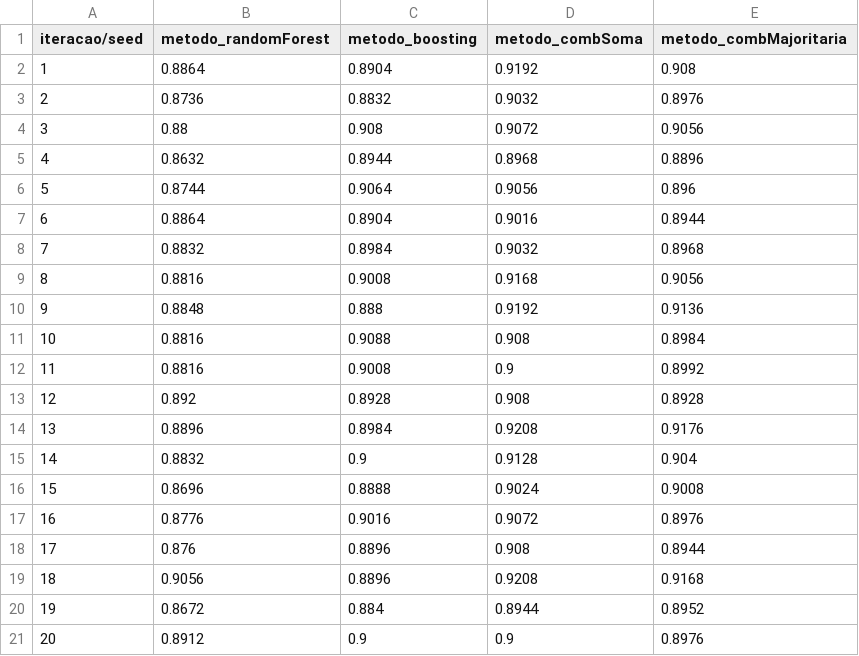
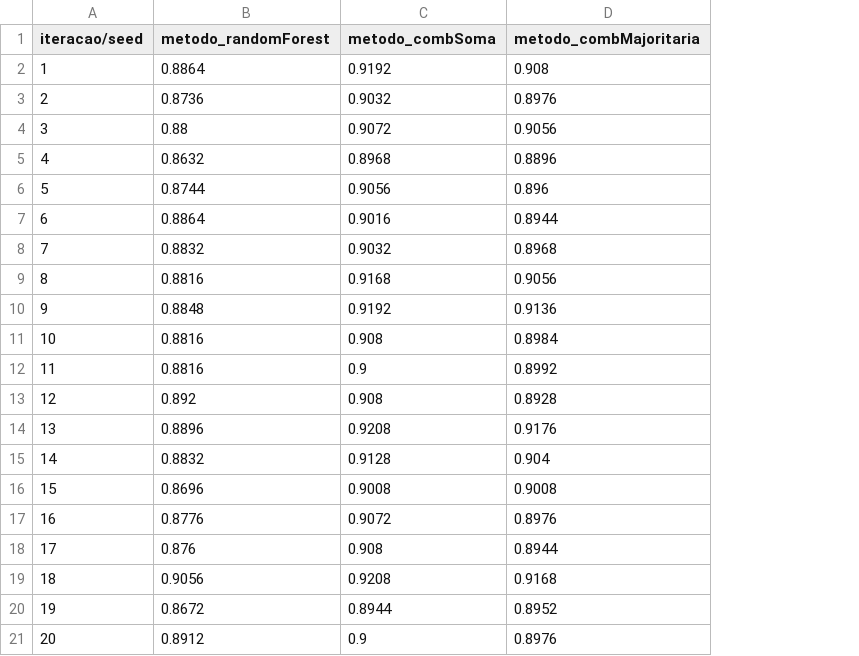
Before and after one commit to Estrelarios/Trab1, a CSV file: resultados/resultados_comb_smc.csv, drawn as a sheet; removed rows and columns are numbered as before the commit, all else as after; the diff names each change by its address in the sheet, - before the commit and + after, or states it on an @@ line.

Commit message:
resultados soma e voto maj.

```diff
--- a/resultados/resultados_comb_smc.csv
+++ b/resultados/resultados_comb_smc.csv
-column C (metodo_boosting), rows 2-21: 0.8904 | 0.8832 | 0.908 | 0.8944 | 0.9064 | 0.8904 | 0.8984 | 0.9008 | 0.888 | 0.9088 | 0.9008 | 0.8928 | 0.8984 | 0.9 | 0.8888 | 0.9016 | 0.8896 | 0.8896 | 0.884 | 0.9
-C16 (metodo_combSoma): 0.9024
+C16 (metodo_combSoma): 0.9008
```
